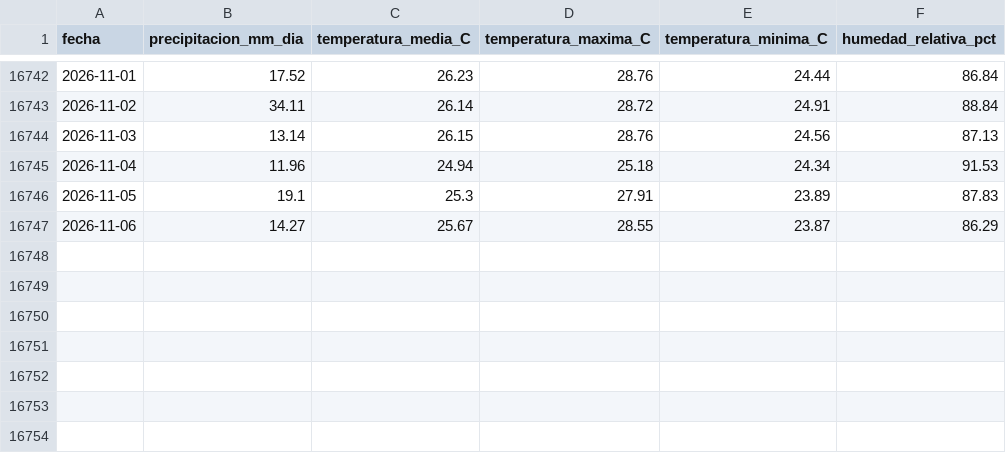
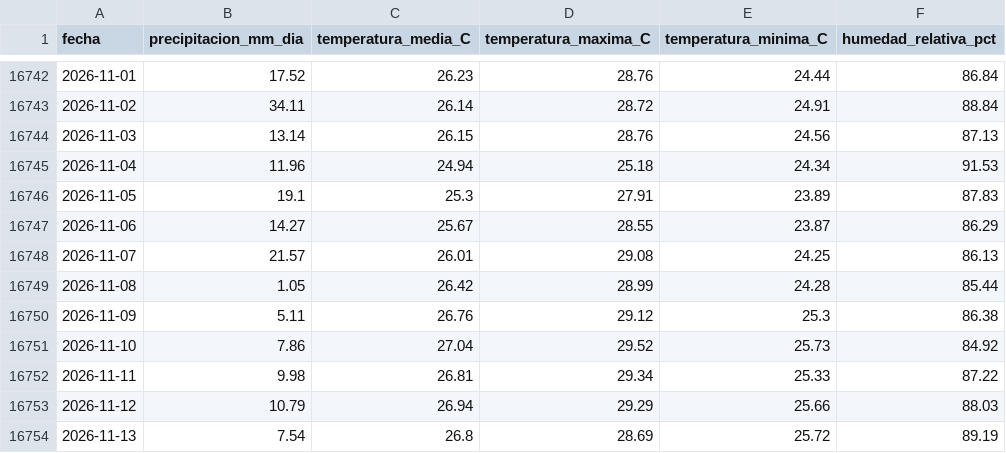
Before and after one commit to Ncl-ux/Siams-Leticia-Tumaco, a CSV file: data/processed/actualizacion/nasa_power_tumaco.csv, drawn as a sheet; only a part is shown, gaps mark what is left out.

```diff
--- a/data/processed/actualizacion/nasa_power_tumaco.csv
+++ b/data/processed/actualizacion/nasa_power_tumaco.csv
@@ -16747 +16747,8 @@ fecha,precipitacion_mm_dia,temperatura_media_C,temperatura_maxima_C,temperatura_
 2026-11-06,14.27,25.67,28.55,23.87,86.29
+2026-11-07,21.57,26.01,29.08,24.25,86.13
+2026-11-08,1.05,26.42,28.99,24.28,85.44
+2026-11-09,5.11,26.76,29.12,25.3,86.38
+2026-11-10,7.86,27.04,29.52,25.73,84.92
+2026-11-11,9.98,26.81,29.34,25.33,87.22
+2026-11-12,10.79,26.94,29.29,25.66,88.03
+2026-11-13,7.54,26.8,28.69,25.72,89.19
```
Also changed, not shown: data/processed/actualizacion/ideam_arauca.csv, data/processed/actualizacion/ideam_leticia.csv, 11 other files.
